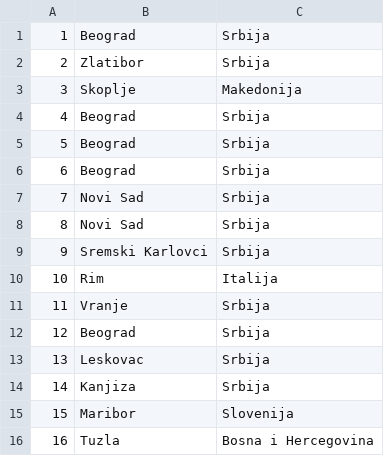
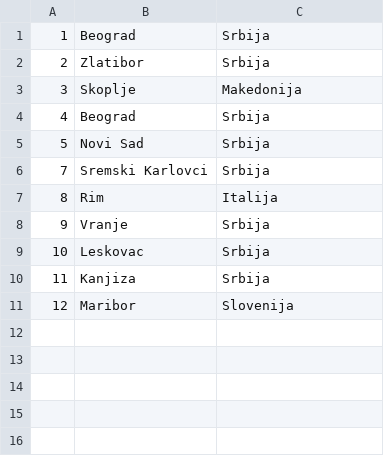
Before and after one commit to ivanailijin/SIMS-Project-team-C, a CSV file: TravelService/TravelService/Resources/Data/locations.csv, drawn as a sheet.

```diff
--- a/TravelService/TravelService/Resources/Data/locations.csv
+++ b/TravelService/TravelService/Resources/Data/locations.csv
@@ -4,13 +4,8 @@
 4|Beograd| Srbija
-5|Beograd| Srbija
-6|Beograd| Srbija
-7|Novi Sad| Srbija
-8|Novi Sad| Srbija
-9|Sremski Karlovci| Srbija
-10|Rim| Italija
-11|Vranje| Srbija
-12|Beograd| Srbija
-13|Leskovac| Srbija
-14|Kanjiza| Srbija
-15|Maribor| Slovenija
-16|Tuzla| Bosna i Hercegovina
+5|Novi Sad| Srbija
+7|Sremski Karlovci| Srbija
+8|Rim| Italija
+9|Vranje| Srbija
+10|Leskovac| Srbija
+11|Kanjiza| Srbija
+12|Maribor| Slovenija
```
Also changed, not shown: TravelService/TravelService/Resources/Data/accommodations.csv, TravelService/TravelService/Resources/Data/forums.csv, 13 other files.
